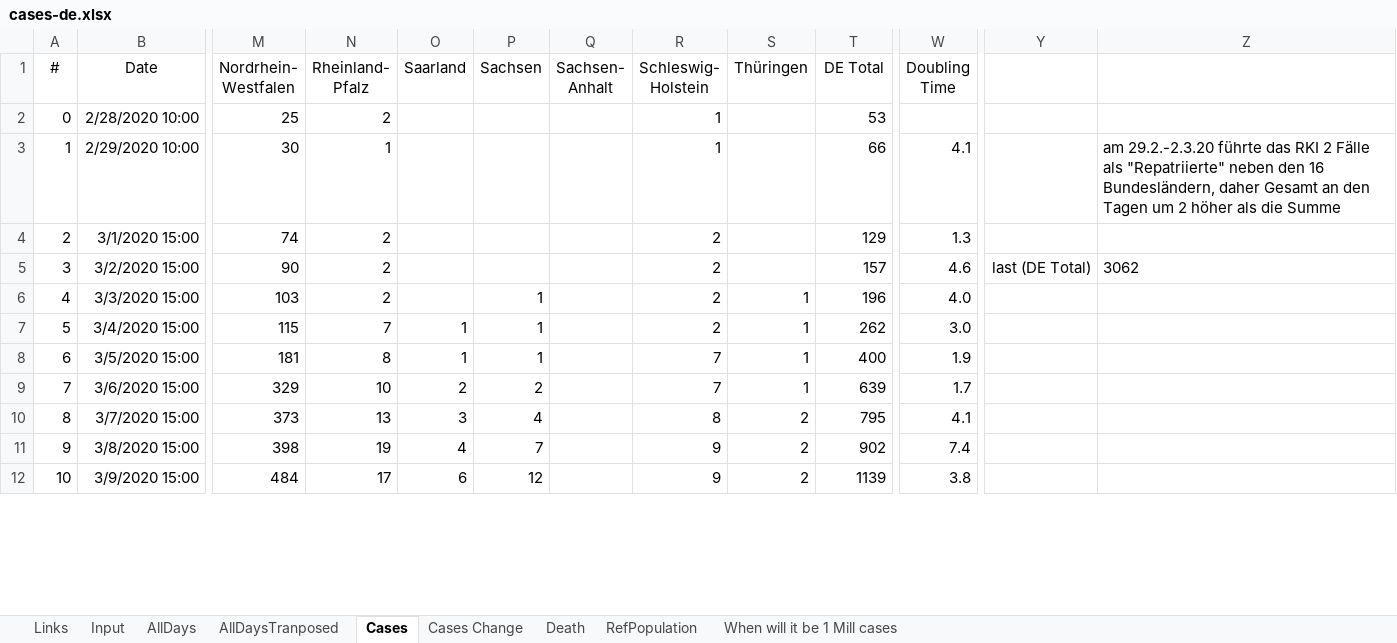
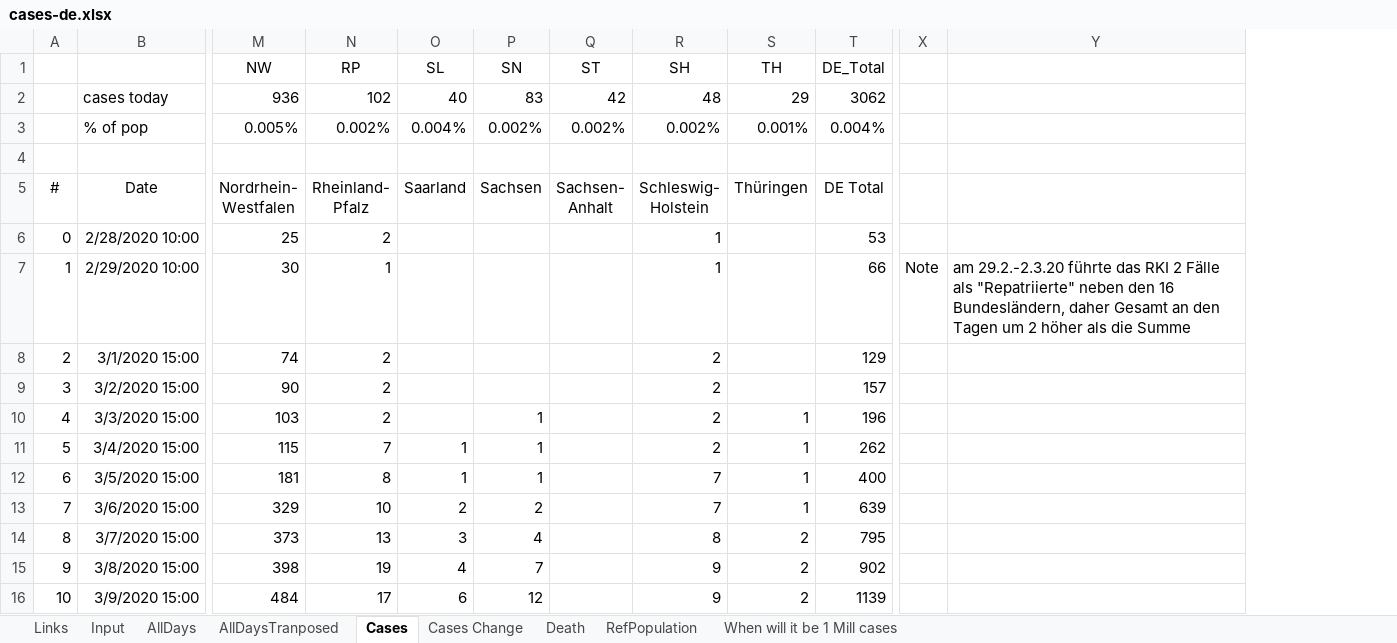
Before and after one commit to entorb/COVID-19-Coronavirus-German-Regions, an Excel workbook: data/cases-de.xlsx, sheet Cases, drawn as a sheet; only a part is shown, gaps mark what is left out; values as stored, in another font and other column widths than the file's, no borders; charts and pictures and conditional formats and table styles not drawn; removed rows and columns are numbered as before the commit, all else as after; rows hold the shown columns only; ↵ is a line break in a cell; the diff names each change by its address in the sheet, - before the commit and + after, or states it on an @@ line.

Commit message:
added cases-de-table.png

```diff
--- a/data/cases-de.xlsx (sheet Cases)
+++ b/data/cases-de.xlsx (sheet Cases)
-column W, rows 1-12: Doubling ↵ Time |  | 4.1 | 1.3 | 4.6 | 4.0 | 3.0 | 1.9 | 1.7 | 4.1 | 7.4 | 3.8
-column Y, row 5: last (DE Total)
+column X, row 7: Note
+row 1:  |  | NW | RP | SL | SN | ST | SH | TH | DE_Total
+row 2:  | cases today | 936 | 102 | 40 | 83 | 42 | 48 | 29 | 3062
+row 3:  | % of pop | 0.005% | 0.002% | 0.004% | 0.002% | 0.002% | 0.002% | 0.001% | 0.004%
+row 4: (empty)
-Y9: 3062
+Y9: (empty)
```
Also changed, not shown: sheet RefPopulation, sheet Cases Change, formulas that keep their value, charts or pictures, 1 other file.
